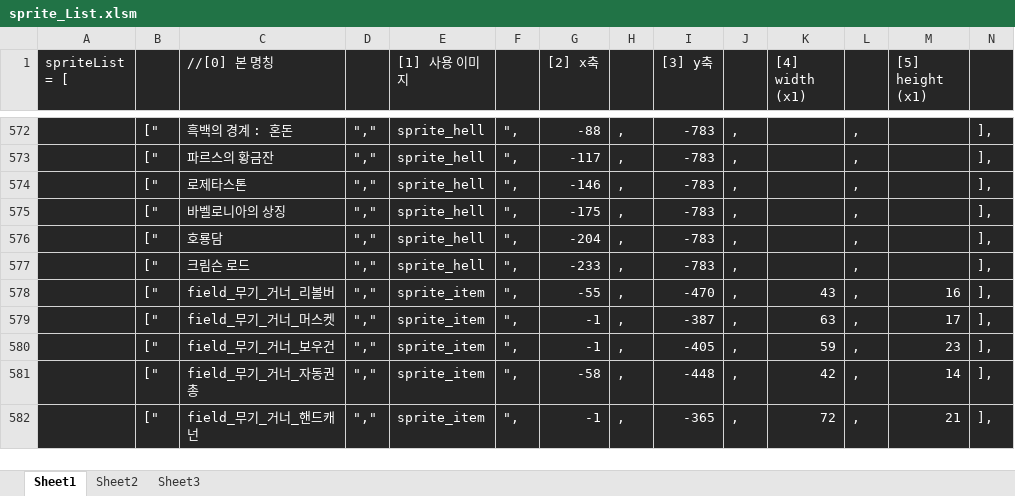
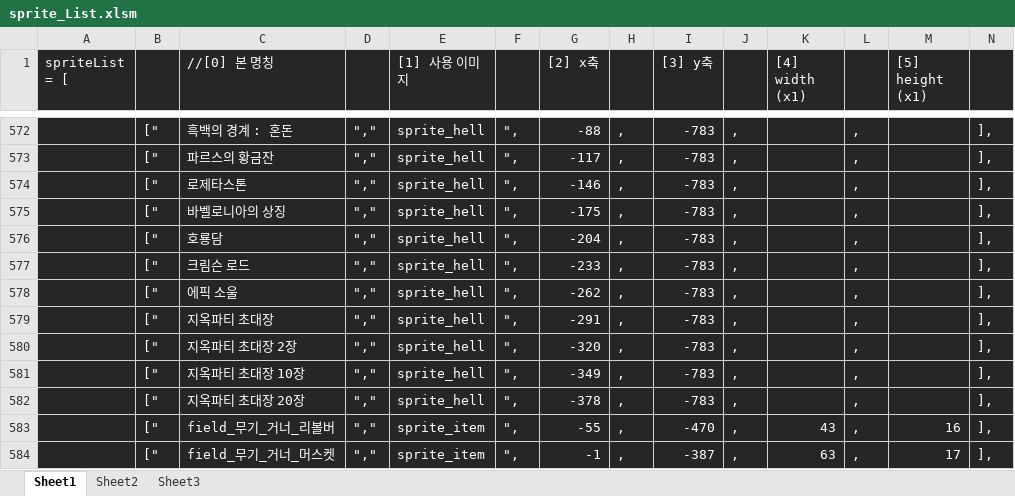
Before and after one commit to solarias/dnf, an Excel workbook: sprite/sprite_List.xlsm, sheet Sheet1, drawn as a sheet; only a part is shown, gaps mark what is left out; the shorter side is filled out with more unchanged rows; values as stored, in another font and other column widths than the file's, no borders; the diff names each change by its address in the sheet, - before the commit and + after, or states it on an @@ line.

Commit message:
지옥파티 시뮬 - 아이템 문제 수정

```diff
--- a/sprite/sprite_List.xlsm (sheet Sheet1)
+++ b/sprite/sprite_List.xlsm (sheet Sheet1)
+row 578:  | [" | 에픽 소울 | "," | sprite_hell | ", | -262 | , | -783 | , |  | , |  | ],
+row 579:  | [" | 지옥파티 초대장 | "," | sprite_hell | ", | -291 | , | -783 | , |  | , |  | ],
+row 580:  | [" | 지옥파티 초대장 2장 | "," | sprite_hell | ", | -320 | , | -783 | , |  | , |  | ],
+row 581:  | [" | 지옥파티 초대장 10장 | "," | sprite_hell | ", | -349 | , | -783 | , |  | , |  | ],
+row 582:  | [" | 지옥파티 초대장 20장 | "," | sprite_hell | ", | -378 | , | -783 | , |  | , |  | ],
```
Also changed, not shown: js/hell_itemList.xlsm, 4 other files.
